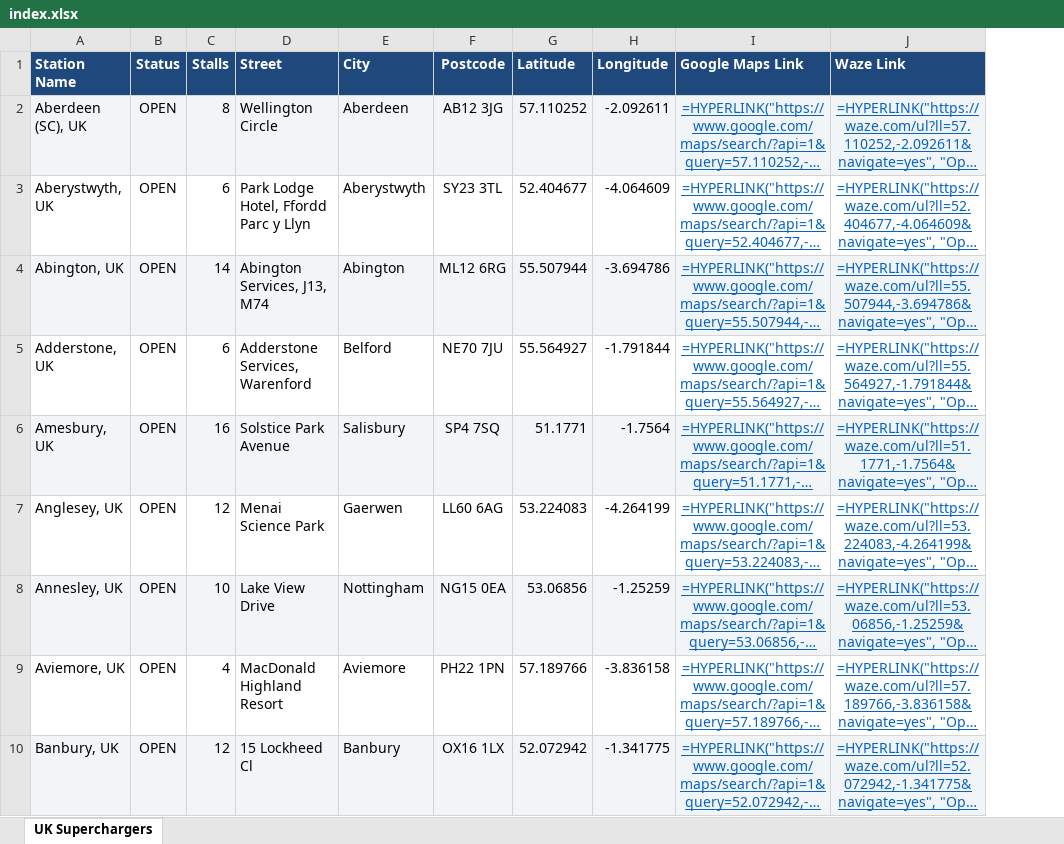
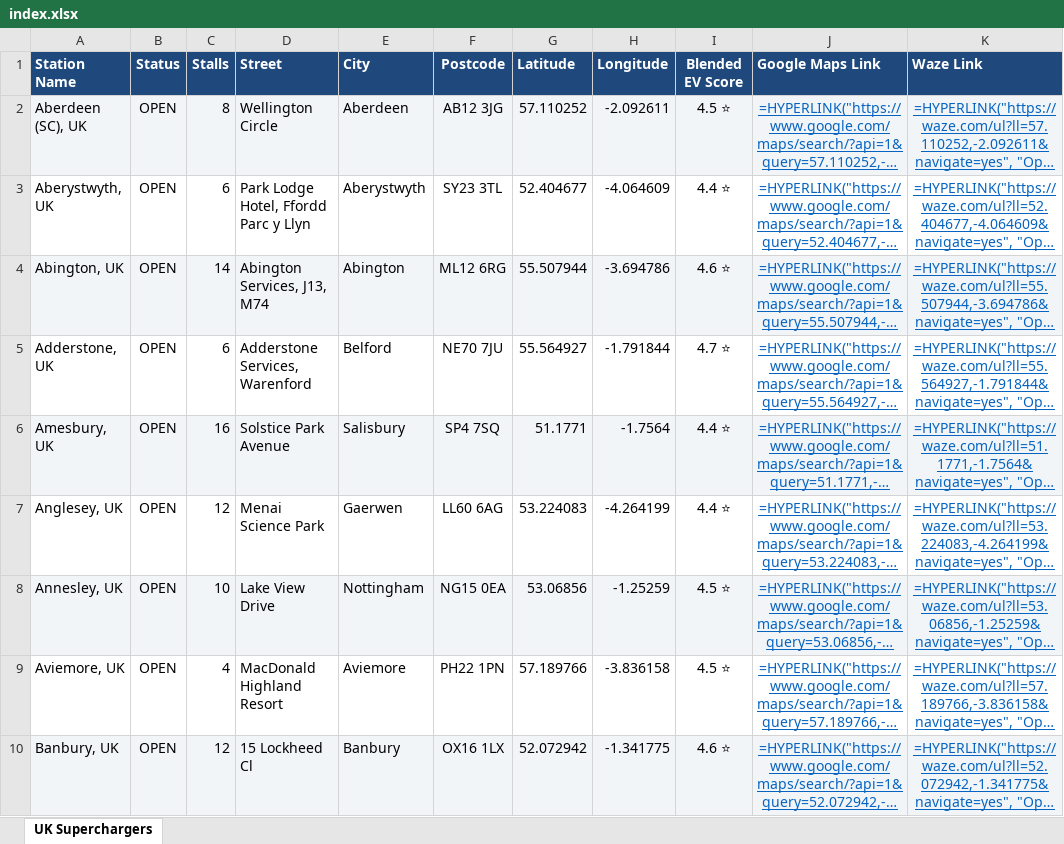
Before and after one commit to o00dave00o/supercharger_map, an Excel workbook: index.xlsx, sheet UK Superchargers, drawn as a sheet; only a part is shown; long unchanged cells end in …; values as stored, in another font and other column widths than the file's, no borders; formulas without a stored value are shown as written; the diff names each change by its address in the sheet, - before the commit and + after, or states it on an @@ line.

```diff
--- a/index.xlsx (sheet UK Superchargers)
+++ b/index.xlsx (sheet UK Superchargers)
+column I (Blended EV Score), rows 2-10: 4.5 ⭐ | 4.4 ⭐ | 4.6 ⭐ | 4.7 ⭐ | 4.4 ⭐ | 4.4 ⭐ | 4.5 ⭐ | 4.5 ⭐ | 4.6 ⭐
```
Also changed, not shown: 2 other files.
